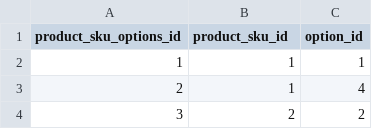
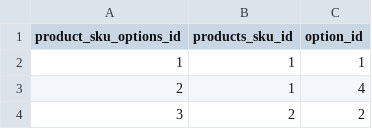
Before and after one commit to DMANTZTec/ecomdb, a CSV file: Ecomm_App_database/csv/product_sku_option.csv, drawn as a sheet; only a part is shown.

Commit message:
product_sku_option table updated

```diff
--- a/Ecomm_App_database/csv/product_sku_option.csv
+++ b/Ecomm_App_database/csv/product_sku_option.csv
@@ -1,2 +1,2 @@
-"product_sku_options_id","product_sku_id","option_id"
+product_sku_options_id,products_sku_id,option_id
 1,1,1
```
